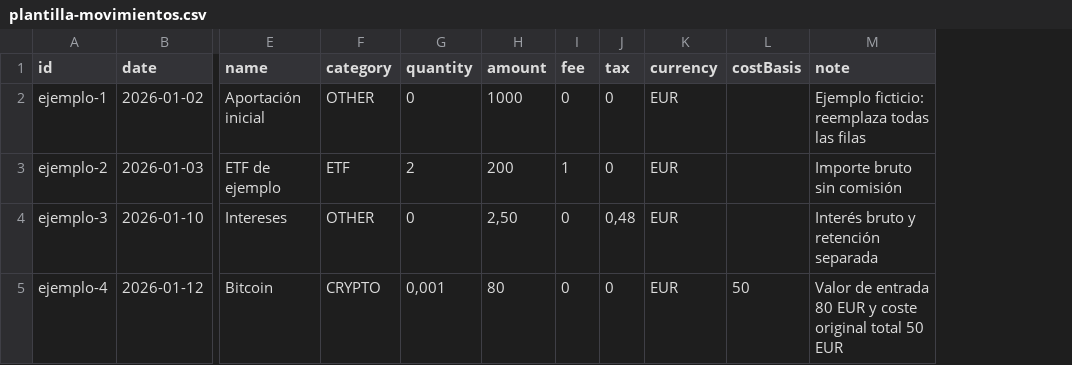
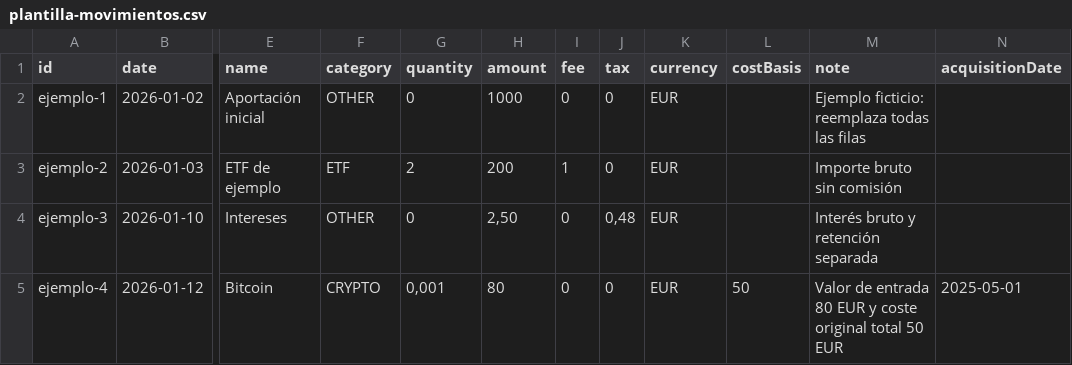
Before and after one commit to JoseIgnacio9618/patrimonio_checker, a CSV file: public/plantilla-movimientos.csv, drawn as a sheet; only a part is shown, gaps mark what is left out; the diff names each change by its address in the sheet, - before the commit and + after, or states it on an @@ line.

```diff
--- a/public/plantilla-movimientos.csv
+++ b/public/plantilla-movimientos.csv
+column N (acquisitionDate), row 5: 2025-05-01
```
Also changed, not shown: 36 other files.
